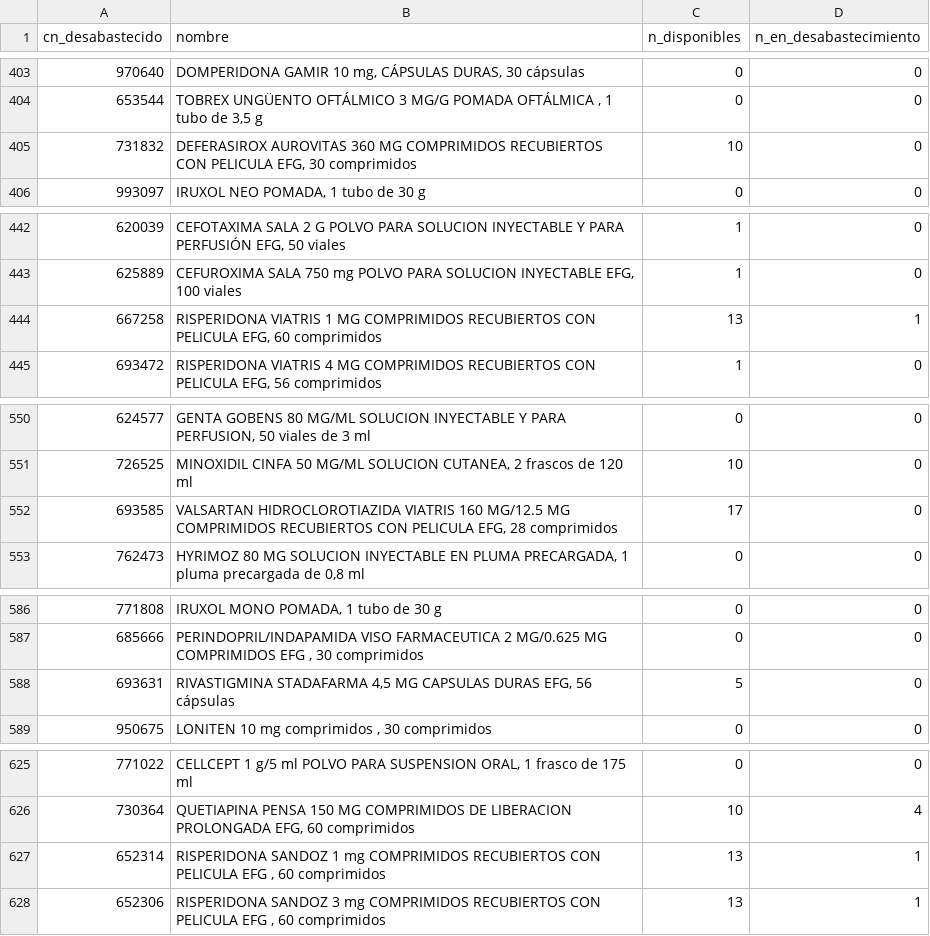
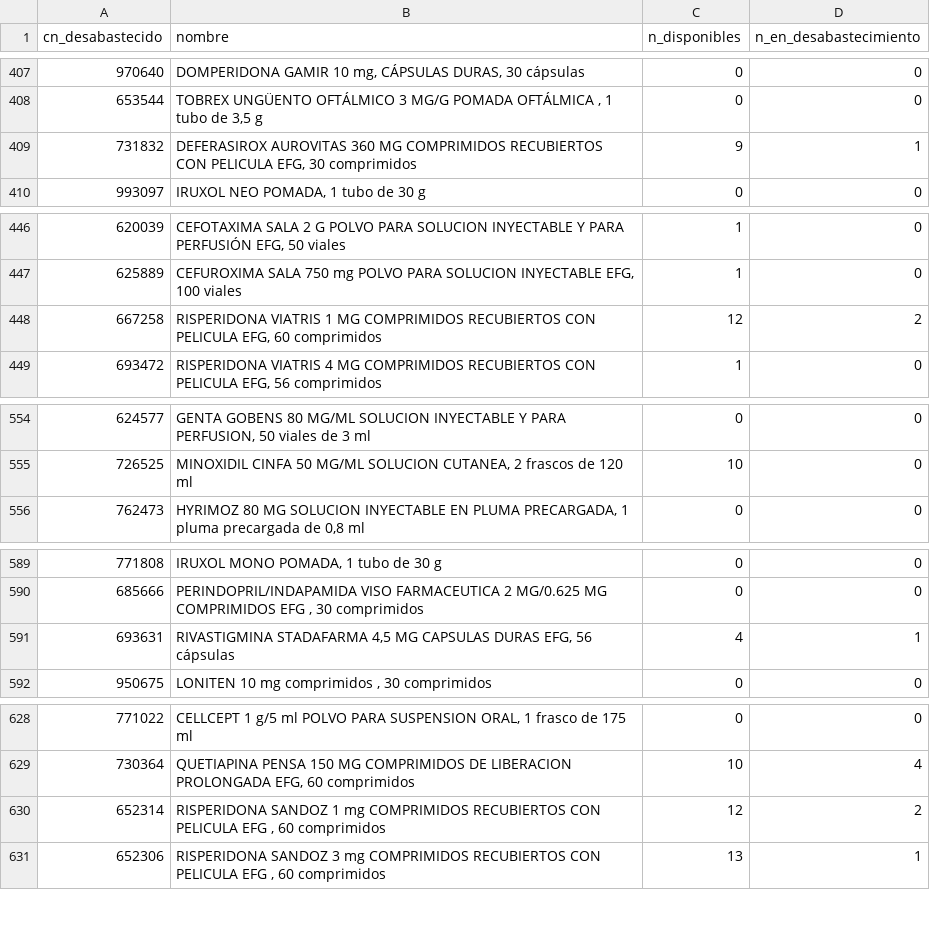
Before and after one commit to nataliaarrabal/Desabastecimiento-Stock, a CSV file: datos_limpios/alternativas_resumen.csv, drawn as a sheet; only a part is shown, gaps mark what is left out; the diff covers the shown part only.

```diff
--- a/datos_limpios/alternativas_resumen.csv
+++ b/datos_limpios/alternativas_resumen.csv
@@ -404,3 +408,3 @@
 653544,"TOBREX UNGÜENTO OFTÁLMICO 3 MG/G POMADA OFTÁLMICA , 1 tubo de 3,5 g",0,0
-731832,"DEFERASIROX AUROVITAS 360 MG COMPRIMIDOS RECUBIERTOS CON PELICULA EFG, 30 comprimidos",10,0
+731832,"DEFERASIROX AUROVITAS 360 MG COMPRIMIDOS RECUBIERTOS CON PELICULA EFG, 30 comprimidos",9,1
 993097,"IRUXOL NEO POMADA, 1 tubo de 30 g",0,0
@@ -443,3 +447,3 @@
 625889,"CEFUROXIMA SALA 750 mg POLVO  PARA SOLUCION INYECTABLE EFG, 100 viales",1,0
-667258,"RISPERIDONA VIATRIS 1 MG COMPRIMIDOS RECUBIERTOS CON PELICULA EFG, 60 comprimidos",13,1
+667258,"RISPERIDONA VIATRIS 1 MG COMPRIMIDOS RECUBIERTOS CON PELICULA EFG, 60 comprimidos",12,2
 693472,"RISPERIDONA VIATRIS 4 MG COMPRIMIDOS RECUBIERTOS CON PELICULA EFG, 56 comprimidos",1,0
@@ -551,3 +555,2 @@
 726525,"MINOXIDIL CINFA 50 MG/ML SOLUCION CUTANEA, 2 frascos de 120 ml",10,0
-693585,"VALSARTAN HIDROCLOROTIAZIDA VIATRIS 160 MG/12.5 MG COMPRIMIDOS RECUBIERTOS CON PELICULA EFG, 28 comprimidos",17,0
 762473,"HYRIMOZ 80 MG SOLUCION INYECTABLE EN PLUMA PRECARGADA, 1 pluma precargada de 0,8 ml",0,0
@@ -587,3 +590,3 @@
 685666,"PERINDOPRIL/INDAPAMIDA VISO FARMACEUTICA 2 MG/0.625 MG COMPRIMIDOS EFG , 30 comprimidos",0,0
-693631,"RIVASTIGMINA STADAFARMA 4,5 MG CAPSULAS DURAS EFG, 56 cápsulas",5,0
+693631,"RIVASTIGMINA STADAFARMA 4,5 MG CAPSULAS DURAS EFG, 56 cápsulas",4,1
 950675,"LONITEN 10 mg comprimidos , 30 comprimidos",0,0
@@ -626,3 +629,3 @@
 730364,"QUETIAPINA PENSA 150 MG COMPRIMIDOS DE LIBERACION PROLONGADA EFG, 60 comprimidos",10,4
-652314,"RISPERIDONA SANDOZ 1 mg COMPRIMIDOS RECUBIERTOS CON PELICULA EFG , 60 comprimidos",13,1
+652314,"RISPERIDONA SANDOZ 1 mg COMPRIMIDOS RECUBIERTOS CON PELICULA EFG , 60 comprimidos",12,2
 652306,"RISPERIDONA SANDOZ 3 mg COMPRIMIDOS RECUBIERTOS CON PELICULA EFG , 60 comprimidos",13,1
```
Also changed, not shown: 8 added rows, 4 removed rows, 2 moved rows and 2 edited cells elsewhere in this file, datos_limpios/eventos.csv, datos_limpios/historico_episodios.csv, 7 other files.
